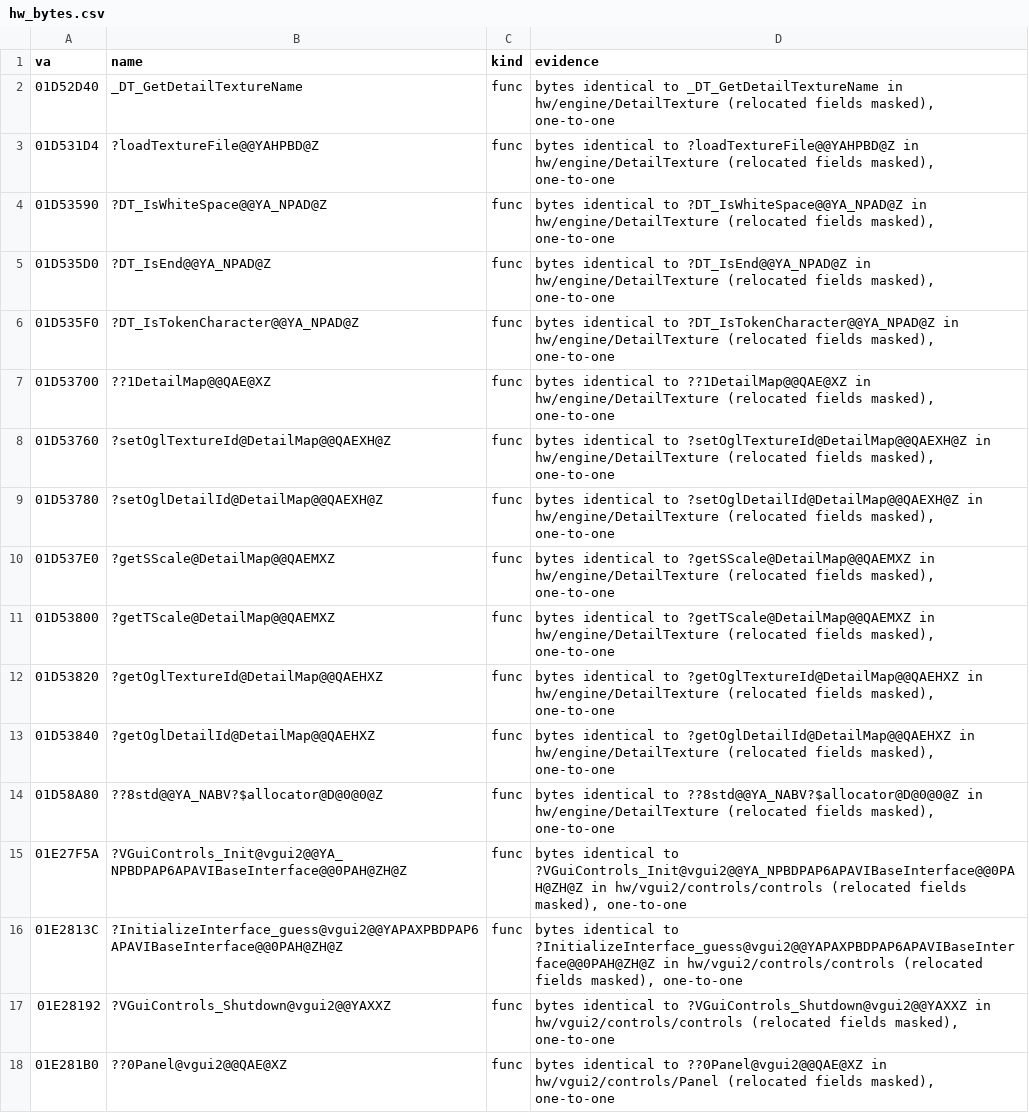
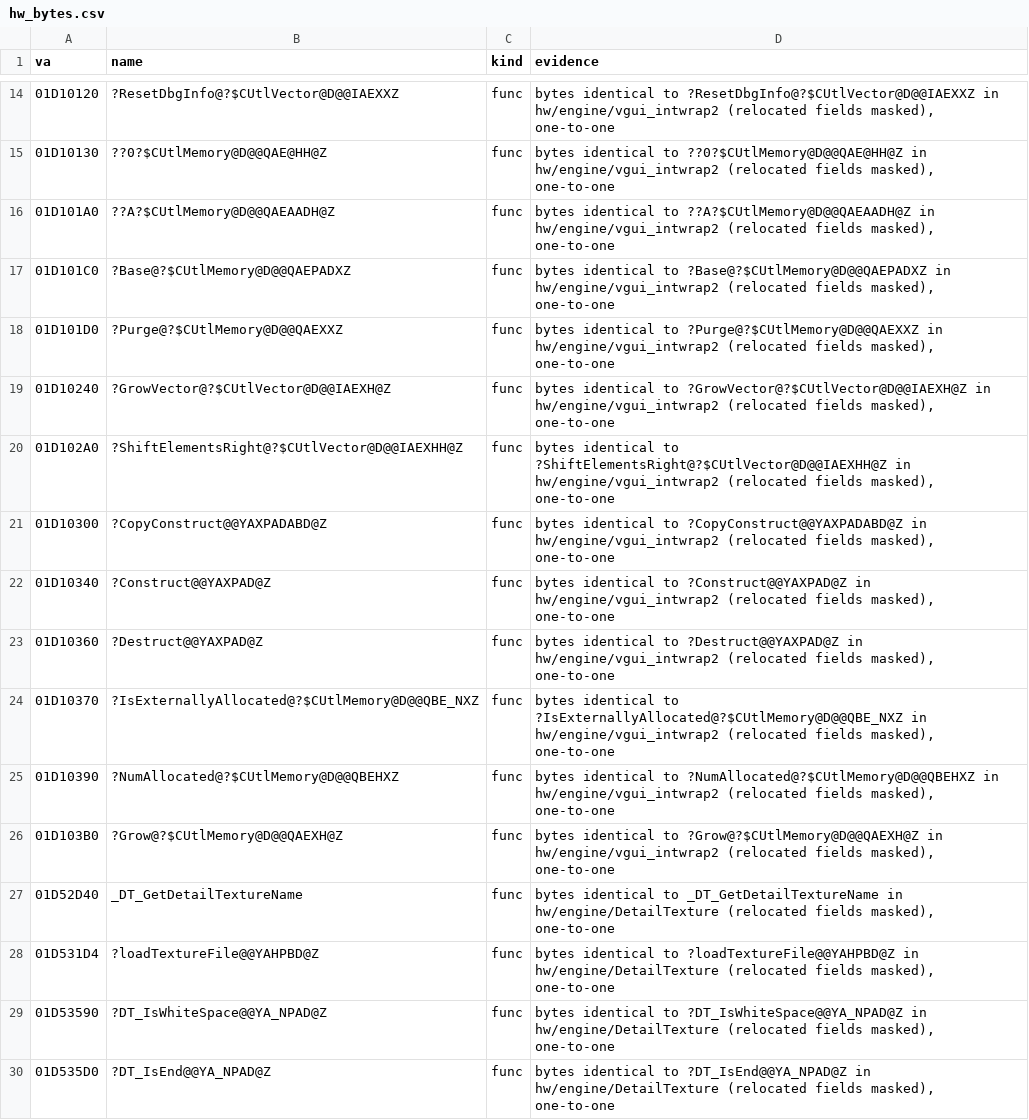
Before and after one commit to caixax/DeCoF, a CSV file: tools/symbols/hw_bytes.csv, drawn as a sheet; only a part is shown, gaps mark what is left out; the shorter side is filled out with more unchanged rows; the diff covers the shown part only.

Commit message:
hw: vgui_intwrap2.cpp 72 of 72 (MATCHED, 100%)

```diff
--- a/tools/symbols/hw_bytes.csv
+++ b/tools/symbols/hw_bytes.csv
@@ -2 +14,14 @@ va,name,kind,evidence
+01D10120,?ResetDbgInfo@?$CUtlVector@D@@IAEXXZ,func,"bytes identical to ?ResetDbgInfo@?$CUtlVector@D@@IAEXXZ in hw/engine/vgui_intwrap2 (relocated fields masked), one-to-one"
+01D10130,??0?$CUtlMemory@D@@QAE@HH@Z,func,"bytes identical to ??0?$CUtlMemory@D@@QAE@HH@Z in hw/engine/vgui_intwrap2 (relocated fields masked), one-to-one"
+01D101A0,??A?$CUtlMemory@D@@QAEAADH@Z,func,"bytes identical to ??A?$CUtlMemory@D@@QAEAADH@Z in hw/engine/vgui_intwrap2 (relocated fields masked), one-to-one"
+01D101C0,?Base@?$CUtlMemory@D@@QAEPADXZ,func,"bytes identical to ?Base@?$CUtlMemory@D@@QAEPADXZ in hw/engine/vgui_intwrap2 (relocated fields masked), one-to-one"
+01D101D0,?Purge@?$CUtlMemory@D@@QAEXXZ,func,"bytes identical to ?Purge@?$CUtlMemory@D@@QAEXXZ in hw/engine/vgui_intwrap2 (relocated fields masked), one-to-one"
+01D10240,?GrowVector@?$CUtlVector@D@@IAEXH@Z,func,"bytes identical to ?GrowVector@?$CUtlVector@D@@IAEXH@Z in hw/engine/vgui_intwrap2 (relocated fields masked), one-to-one"
+01D102A0,?ShiftElementsRight@?$CUtlVector@D@@IAEXHH@Z,func,"bytes identical to ?ShiftElementsRight@?$CUtlVector@D@@IAEXHH@Z in hw/engine/vgui_intwrap2 (relocated fields masked), one-to-one"
+01D10300,?CopyConstruct@@YAXPADABD@Z,func,"bytes identical to ?CopyConstruct@@YAXPADABD@Z in hw/engine/vgui_intwrap2 (relocated fields masked), one-to-one"
+01D10340,?Construct@@YAXPAD@Z,func,"bytes identical to ?Construct@@YAXPAD@Z in hw/engine/vgui_intwrap2 (relocated fields masked), one-to-one"
+01D10360,?Destruct@@YAXPAD@Z,func,"bytes identical to ?Destruct@@YAXPAD@Z in hw/engine/vgui_intwrap2 (relocated fields masked), one-to-one"
+01D10370,?IsExternallyAllocated@?$CUtlMemory@D@@QBE_NXZ,func,"bytes identical to ?IsExternallyAllocated@?$CUtlMemory@D@@QBE_NXZ in hw/engine/vgui_intwrap2 (relocated fields masked), one-to-one"
+01D10390,?NumAllocated@?$CUtlMemory@D@@QBEHXZ,func,"bytes identical to ?NumAllocated@?$CUtlMemory@D@@QBEHXZ in hw/engine/vgui_intwrap2 (relocated fields masked), one-to-one"
+01D103B0,?Grow@?$CUtlMemory@D@@QAEXH@Z,func,"bytes identical to ?Grow@?$CUtlMemory@D@@QAEXH@Z in hw/engine/vgui_intwrap2 (relocated fields masked), one-to-one"
 01D52D40,_DT_GetDetailTextureName,func,"bytes identical to _DT_GetDetailTextureName in hw/engine/DetailTexture (relocated fields masked), one-to-one"
```
Also changed, not shown: 12 added rows elsewhere in this file, tools/symbols/hw_auto.csv, tools/symbols/hw_datasizes.csv, 8 other files.
